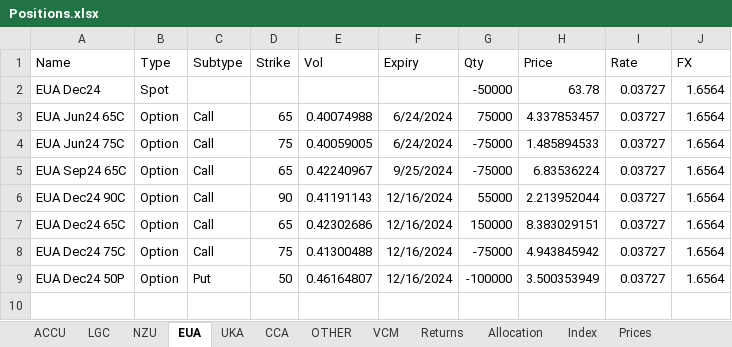
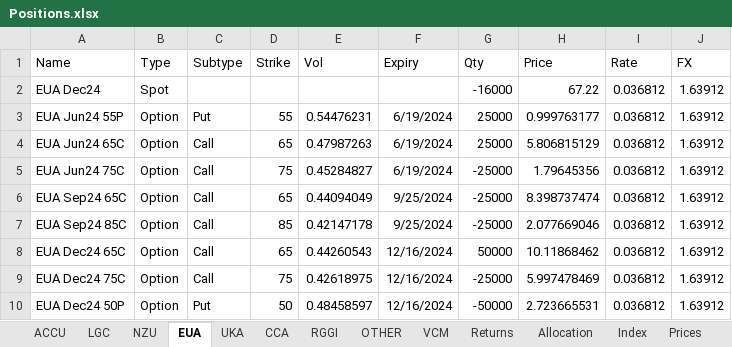
Before and after one commit to SamCurtis111/Carbon_Report, an Excel workbook: Positions.xlsx, sheet EUA, drawn as a sheet; values as stored, in another font and other column widths than the file's, no borders; removed rows and columns are numbered as before the commit, all else as after; the diff names each change by its address in the sheet, - before the commit and + after, or states it on an @@ line.

```diff
--- a/Positions.xlsx (sheet EUA)
+++ b/Positions.xlsx (sheet EUA)
+sheet tab: RGGI
-G2 (Qty): -50000
+G2 (Qty): -16000
-H2 (Price): 63.78
+H2 (Price): 67.22
-I2 (Rate): 0.03727
+I2 (Rate): 0.036812
-J2 (FX): 1.6564
+J2 (FX): 1.63912
+row 3: EUA Jun24 55P | Option | Put | 55 | 0.54476231 | 6/19/2024 | 25000 | 0.999763177 | 0.036812 | 1.63912
-E4 (Vol): 0.40074988
+E4 (Vol): 0.47987263
-F4:F5 (Expiry): 6/24/2024
+F4:F5 (Expiry): 6/19/2024
-G4 (Qty): 75000
+G4 (Qty): 25000
-H4 (Price): 4.337853457
+H4 (Price): 5.806815129
-I4:I6 (Rate): 0.03727
+I4:I6 (Rate): 0.036812
-J4:J6 (FX): 1.6564
+J4:J6 (FX): 1.63912
-E5 (Vol): 0.40059005
+E5 (Vol): 0.45284827
-G5:G6 (Qty): -75000
+G5:G6 (Qty): -25000
-H5 (Price): 1.485894533
+H5 (Price): 1.79645356
-E6 (Vol): 0.42240967
+E6 (Vol): 0.44094049
-H6 (Price): 6.83536224
+H6 (Price): 8.398737474
-row 6: EUA Dec24 90C | Option | Call | 90 | 0.41191143 | 12/16/2024 | 55000 | 2.213952044 | 0.03727 | 1.6564
+row 7: EUA Sep24 85C | Option | Call | 85 | 0.42147178 | 9/25/2024 | -25000 | 2.077669046 | 0.036812 | 1.63912
-E8 (Vol): 0.42302686
+E8 (Vol): 0.44260543
-G8 (Qty): 150000
+G8 (Qty): 50000
-H8 (Price): 8.383029151
+H8 (Price): 10.11868462
-I8:I10 (Rate): 0.03727
+I8:I10 (Rate): 0.036812
-J8:J10 (FX): 1.6564
+J8:J10 (FX): 1.63912
-E9 (Vol): 0.41300488
+E9 (Vol): 0.42618975
-G9 (Qty): -75000
+G9 (Qty): -25000
-H9 (Price): 4.943845942
+H9 (Price): 5.997478469
-E10 (Vol): 0.46164807
+E10 (Vol): 0.48458597
-G10 (Qty): -100000
+G10 (Qty): -50000
-H10 (Price): 3.500353949
+H10 (Price): 2.723665531
```
Also changed, not shown: sheet Price_Reference, sheet Prices, sheet NZU, sheet OTHER, sheet Returns, sheet Allocation, 6 more sheets, other sheet tabs, formulas that keep their value, EUA PnL Output.xlsx, NZU PnL Output.xlsx, 38 other files.
